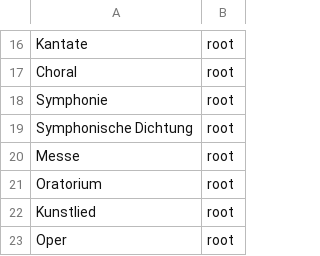
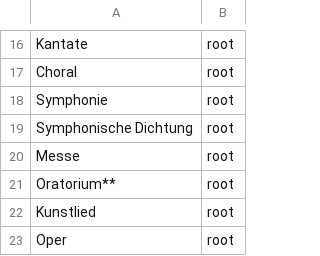
Before and after one commit to Muster-Suchen-und-Erkennen/muse-for-music, a CSV file: taxonomies/GattungNew.csv (was taxonomies/Gattung2.csv), drawn as a sheet; only a part is shown, gaps mark what is left out.

Commit message:
more taxonomie db models

```diff
--- a/taxonomies/Gattung2.csv
+++ b/taxonomies/GattungNew.csv
@@ -20,3 +20,3 @@ Symphonische Dichtung,root
 Messe,root
-Oratorium,root
+Oratorium**,root
 Kunstlied,root
```
Also changed, not shown: 8 other files.
